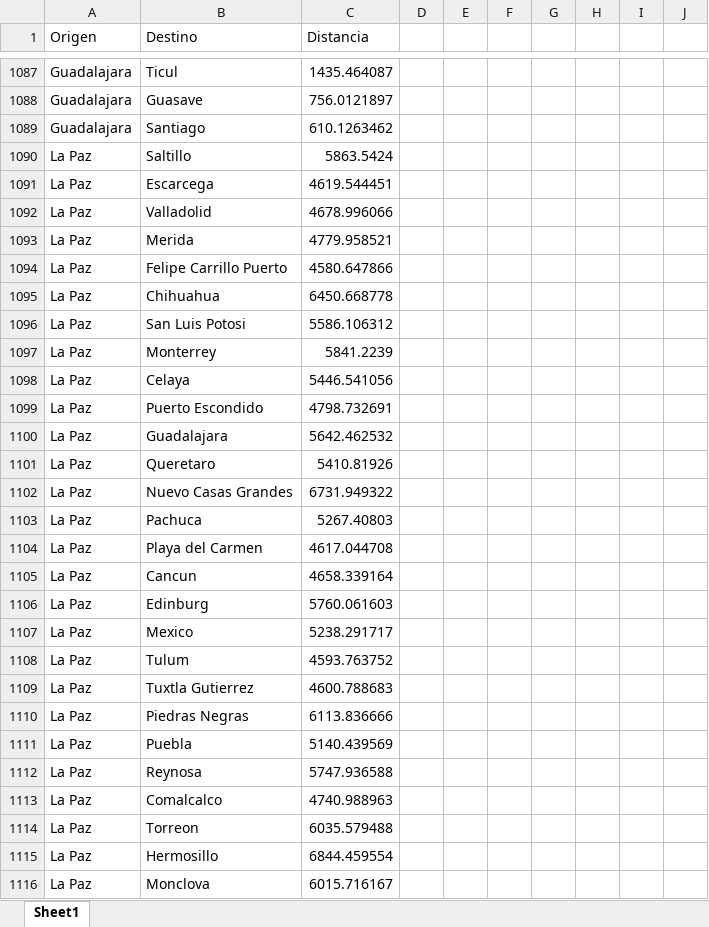
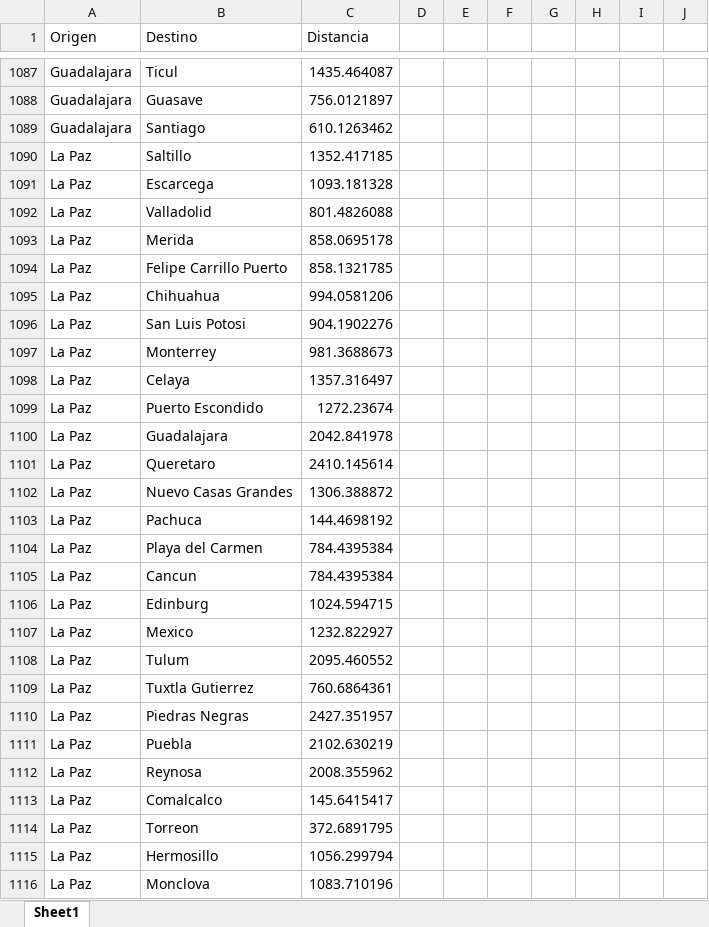
Before and after one commit to javiervf/DS-de-Cimex, an Excel workbook: Rutas_Cemix_Origen_TodosDestinos.xlsx, sheet Sheet1, drawn as a sheet; only a part is shown, gaps mark what is left out; values as stored, in another font and other column widths than the file's, no borders; the diff covers the shown part only; the diff names each change by its address in the sheet, - before the commit and + after, or states it on an @@ line.

Commit message:
Fix Excel Distancias Merida/LaPaz

```diff
--- a/Rutas_Cemix_Origen_TodosDestinos.xlsx (sheet Sheet1)
+++ b/Rutas_Cemix_Origen_TodosDestinos.xlsx (sheet Sheet1)
-C1090 (Distancia): 5863.5424
+C1090 (Distancia): 1352.417185
-C1091 (Distancia): 4619.544451
+C1091 (Distancia): 1093.181328
-C1092 (Distancia): 4678.996066
+C1092 (Distancia): 801.4826088
-C1093 (Distancia): 4779.958521
+C1093 (Distancia): 858.0695178
-C1094 (Distancia): 4580.647866
+C1094 (Distancia): 858.1321785
-C1095 (Distancia): 6450.668778
+C1095 (Distancia): 994.0581206
-C1096 (Distancia): 5586.106312
+C1096 (Distancia): 904.1902276
-C1097 (Distancia): 5841.2239
+C1097 (Distancia): 981.3688673
-C1098 (Distancia): 5446.541056
+C1098 (Distancia): 1357.316497
-C1099 (Distancia): 4798.732691
+C1099 (Distancia): 1272.23674
-C1100 (Distancia): 5642.462532
+C1100 (Distancia): 2042.841978
-C1101 (Distancia): 5410.81926
+C1101 (Distancia): 2410.145614
-C1102 (Distancia): 6731.949322
+C1102 (Distancia): 1306.388872
-C1103 (Distancia): 5267.40803
+C1103 (Distancia): 144.4698192
-C1104 (Distancia): 4617.044708
+C1104 (Distancia): 784.4395384
-C1105 (Distancia): 4658.339164
+C1105 (Distancia): 784.4395384
-C1106 (Distancia): 5760.061603
+C1106 (Distancia): 1024.594715
-C1107 (Distancia): 5238.291717
+C1107 (Distancia): 1232.822927
-C1108 (Distancia): 4593.763752
+C1108 (Distancia): 2095.460552
-C1109 (Distancia): 4600.788683
+C1109 (Distancia): 760.6864361
-C1110 (Distancia): 6113.836666
+C1110 (Distancia): 2427.351957
-C1111 (Distancia): 5140.439569
+C1111 (Distancia): 2102.630219
-C1112 (Distancia): 5747.936588
+C1112 (Distancia): 2008.355962
-C1113 (Distancia): 4740.988963
+C1113 (Distancia): 145.6415417
-C1114 (Distancia): 6035.579488
+C1114 (Distancia): 372.6891795
-C1115 (Distancia): 6844.459554
+C1115 (Distancia): 1056.299794
-C1116 (Distancia): 6015.716167
+C1116 (Distancia): 1083.710196
```
Also changed, not shown: 279 edited cells elsewhere in this sheet.
